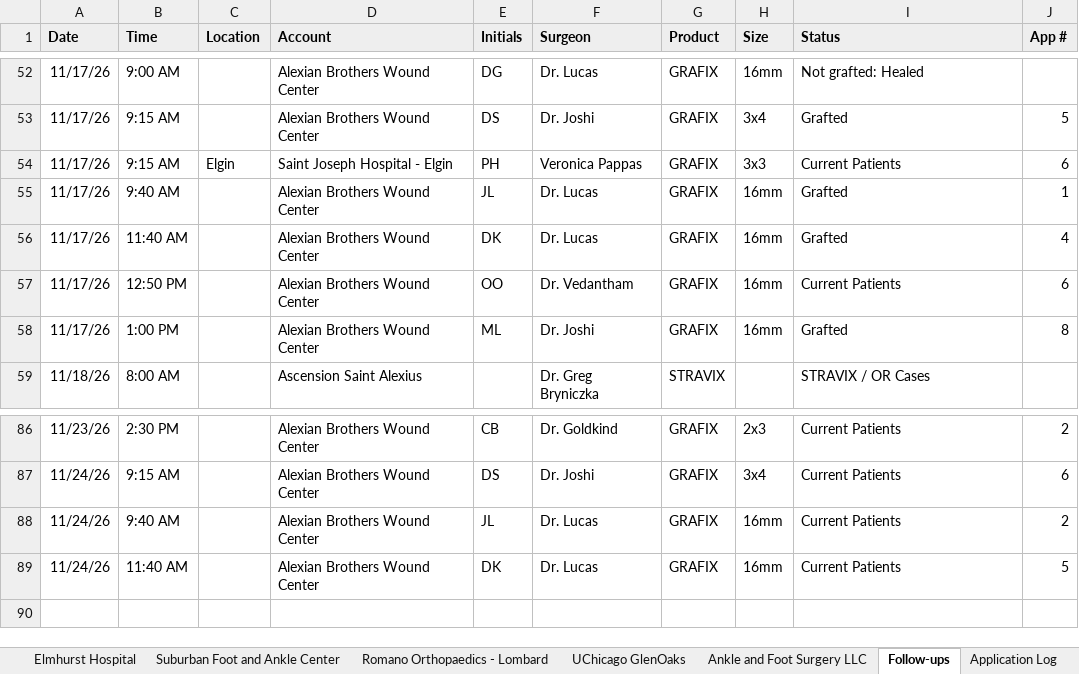
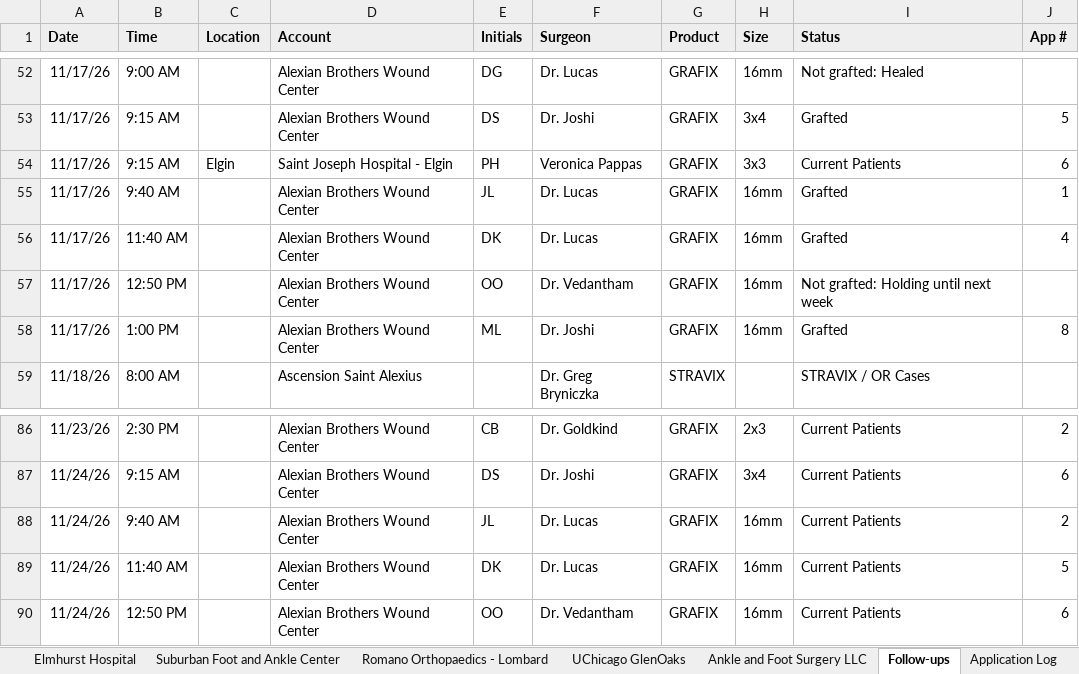
Before and after one commit to ajpeterson113/Graft-Tracker, an Excel workbook: Chi_West_Patient_List.xlsx, sheet Follow-ups, drawn as a sheet; only a part is shown, gaps mark what is left out; values as stored, in another font and other column widths than the file's, no borders; the diff names each change by its address in the sheet, - before the commit and + after, or states it on an @@ line.

```diff
--- a/Chi_West_Patient_List.xlsx (sheet Follow-ups)
+++ b/Chi_West_Patient_List.xlsx (sheet Follow-ups)
-I57 (Status): Current Patients
+I57 (Status): Not grafted: Holding until next week
-J57 (App #): 6
+J57 (App #): (empty)
+row 90: 11/24/26 | 12:50 PM |  | Alexian Brothers Wound Center | OO | Dr. Vedantham | GRAFIX | 16mm | Current Patients | 6
```
Also changed, not shown: sheet All Patients, sheet Alexian, sheet Application Log, 16 other files.
